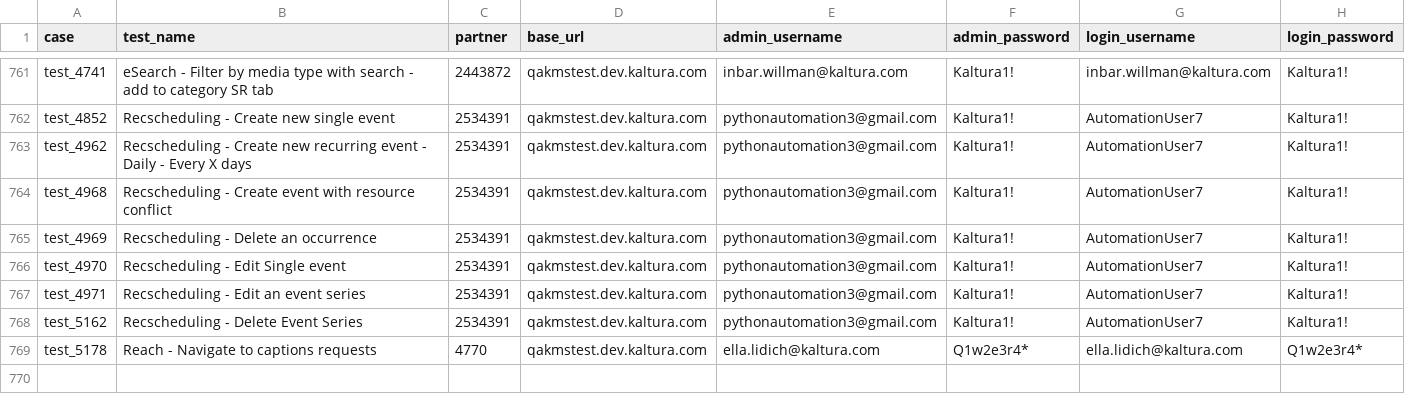
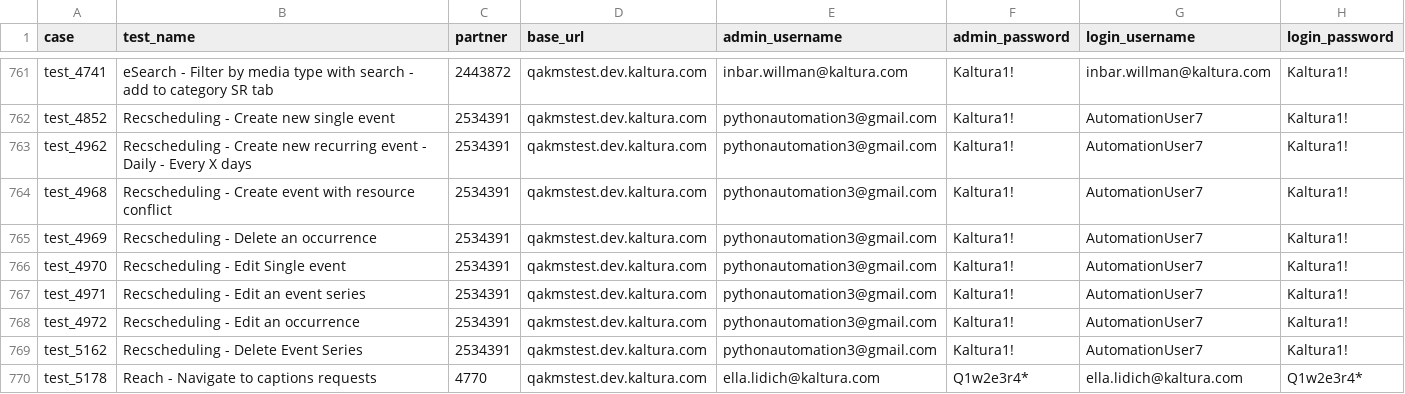
Before and after one commit to NadyaDi/kms-automation, a CSV file: web/ini/testPartnersTestingNewUI.csv, drawn as a sheet; only a part is shown, gaps mark what is left out.

Commit message:
started and finished test 4968 update csv

```diff
--- a/web/ini/testPartnersTestingNewUI.csv
+++ b/web/ini/testPartnersTestingNewUI.csv
@@ -767,2 +767,3 @@ test_4970,Recscheduling - Edit Single event,2534391,qakmstest.dev.kaltura.com,py
 test_4971,Recscheduling - Edit an event series,2534391,qakmstest.dev.kaltura.com,pythonautomation3@gmail.com,Kaltura1!,AutomationUser7,Kaltura1!
+test_4972,Recscheduling - Edit an occurrence,2534391,qakmstest.dev.kaltura.com,pythonautomation3@gmail.com,Kaltura1!,AutomationUser7,Kaltura1!
 test_5162,Recscheduling - Delete Event Series,2534391,qakmstest.dev.kaltura.com,pythonautomation3@gmail.com,Kaltura1!,AutomationUser7,Kaltura1!
```
Also changed, not shown: web/ini/testSet.csv, 2 other files.
